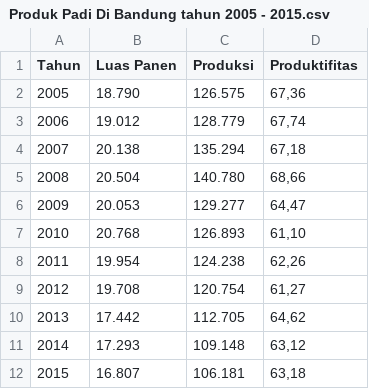
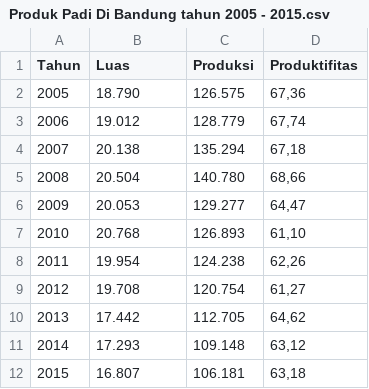
Before and after one commit to RifaAnwar/Data, a CSV file: Produk Padi Di Bandung tahun 2005 - 2015.csv, drawn as a sheet.

Commit message:
Add files via upload

```diff
--- a/Produk Padi Di Bandung tahun 2005 - 2015.csv
+++ b/Produk Padi Di Bandung tahun 2005 - 2015.csv
@@ -1,2 +1,2 @@
-Tahun;Luas Panen;Produksi;Produktifitas
+Tahun;Luas;Produksi;Produktifitas
 2005; 18.790 ; 126.575 ; 67,36
```
